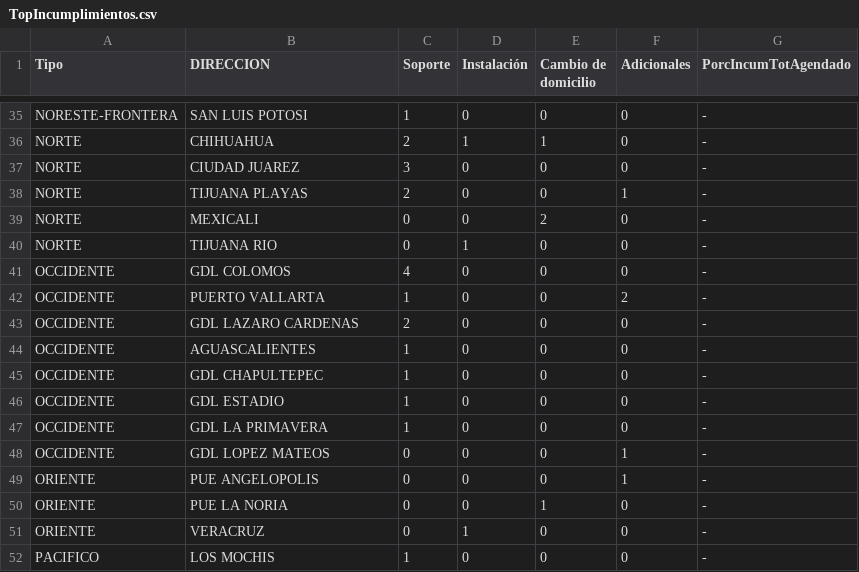
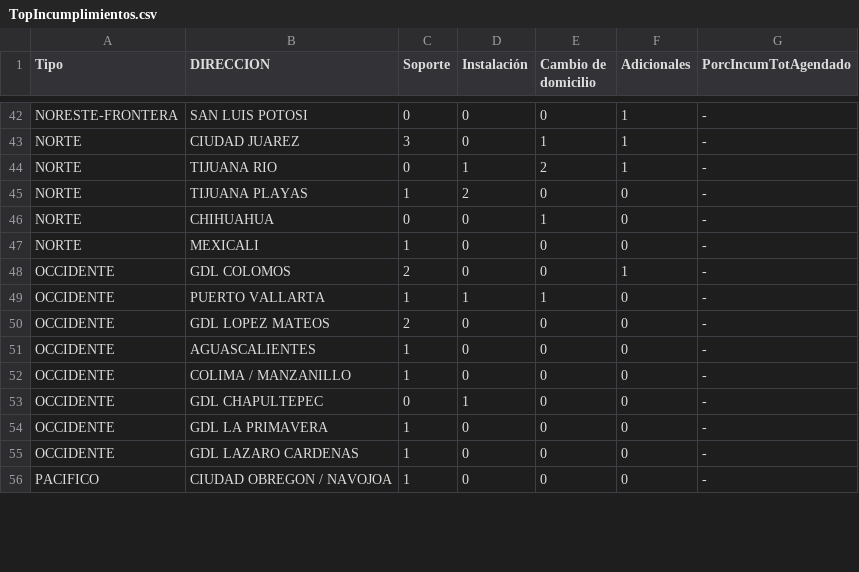
Before and after one commit to davazatotalplay-dev/tpmdatos.github.io, a CSV file: MineriaDD/fuentes/TopIncumplimientos.csv, drawn as a sheet; only a part is shown, gaps mark what is left out; removed rows and columns are numbered as before the commit, all else as after; the diff covers the shown part only; the diff names each change by its address in the sheet, - before the commit and + after, or states it on an @@ line.

```diff
--- a/MineriaDD/fuentes/TopIncumplimientos.csv
+++ b/MineriaDD/fuentes/TopIncumplimientos.csv
-C42 (Soporte): 1
+C42 (Soporte): 0
-F42 (Adicionales): 0
+F42 (Adicionales): 1
-row 36: NORTE | CHIHUAHUA | 2 | 1 | 1 | 0 | -
-E43 (Cambio de domicilio): 0
+E43 (Cambio de domicilio): 1
-F43 (Adicionales): 0
+F43 (Adicionales): 1
+row 44: NORTE | TIJUANA RIO | 0 | 1 | 2 | 1 | -
-C45 (Soporte): 2
+C45 (Soporte): 1
-D45 (Instalación): 0
+D45 (Instalación): 2
-F45 (Adicionales): 1
+F45 (Adicionales): 0
-B46 (DIRECCION): MEXICALI
+B46 (DIRECCION): CHIHUAHUA
-E46 (Cambio de domicilio): 2
+E46 (Cambio de domicilio): 1
-B47 (DIRECCION): TIJUANA RIO
+B47 (DIRECCION): MEXICALI
-C47 (Soporte): 0
+C47 (Soporte): 1
-D47 (Instalación): 1
+D47 (Instalación): 0
-C48 (Soporte): 4
+C48 (Soporte): 2
-F48 (Adicionales): 0
+F48 (Adicionales): 1
-D49 (Instalación): 0
+D49 (Instalación): 1
-E49 (Cambio de domicilio): 0
+E49 (Cambio de domicilio): 1
-F49 (Adicionales): 2
+F49 (Adicionales): 0
-B50 (DIRECCION): GDL LAZARO CARDENAS
+B50 (DIRECCION): GDL LOPEZ MATEOS
-B52 (DIRECCION): GDL CHAPULTEPEC
+B52 (DIRECCION): COLIMA / MANZANILLO
-B53 (DIRECCION): GDL ESTADIO
+B53 (DIRECCION): GDL CHAPULTEPEC
-C53 (Soporte): 1
+C53 (Soporte): 0
-D53 (Instalación): 0
+D53 (Instalación): 1
-B55 (DIRECCION): GDL LOPEZ MATEOS
+B55 (DIRECCION): GDL LAZARO CARDENAS
-C55 (Soporte): 0
+C55 (Soporte): 1
-F55 (Adicionales): 1
+F55 (Adicionales): 0
-row 49: ORIENTE | PUE ANGELOPOLIS | 0 | 0 | 0 | 1 | -
-row 50: ORIENTE | PUE LA NORIA | 0 | 0 | 1 | 0 | -
-row 51: ORIENTE | VERACRUZ | 0 | 1 | 0 | 0 | -
-B56 (DIRECCION): LOS MOCHIS
+B56 (DIRECCION): CIUDAD OBREGON / NAVOJOA
```
Also changed, not shown: 9 added rows, 3 removed rows and 54 edited cells elsewhere in this file, MineriaDD/fuentes/Backlog_72hs_Direcciones.csv, MineriaDD/fuentes/Backlog_Direcciones.csv, 10 other files.
